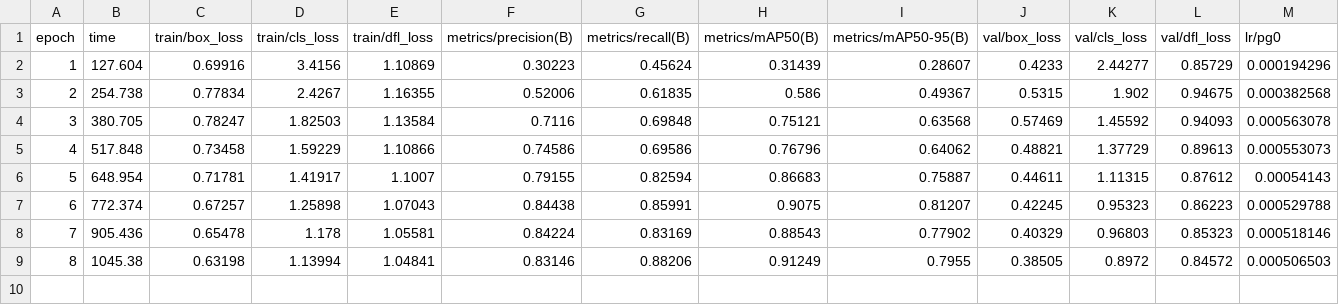
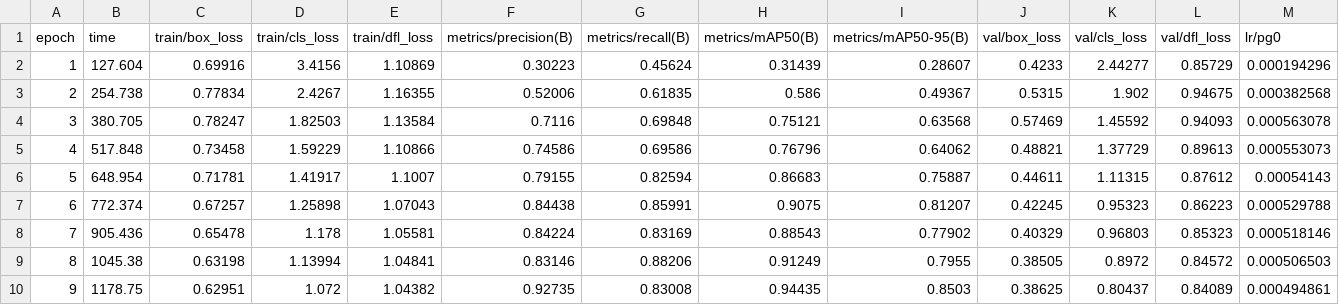
Before and after one commit to Onyesi-john/waste_detection, a CSV file: yolo5nu/train/results.csv, drawn as a sheet; only a part is shown; rows hold the shown columns only; the diff names each change by its address in the sheet, - before the commit and + after, or states it on an @@ line.

```diff
--- a/yolo5nu/train/results.csv
+++ b/yolo5nu/train/results.csv
+row 10: 9 | 1178.75 | 0.62951 | 1.072 | 1.04382 | 0.92735 | 0.83008 | 0.94435 | 0.8503 | 0.38625 | 0.80437 | 0.84089 | 0.000494861
```
Also changed, not shown: 16 other files.
